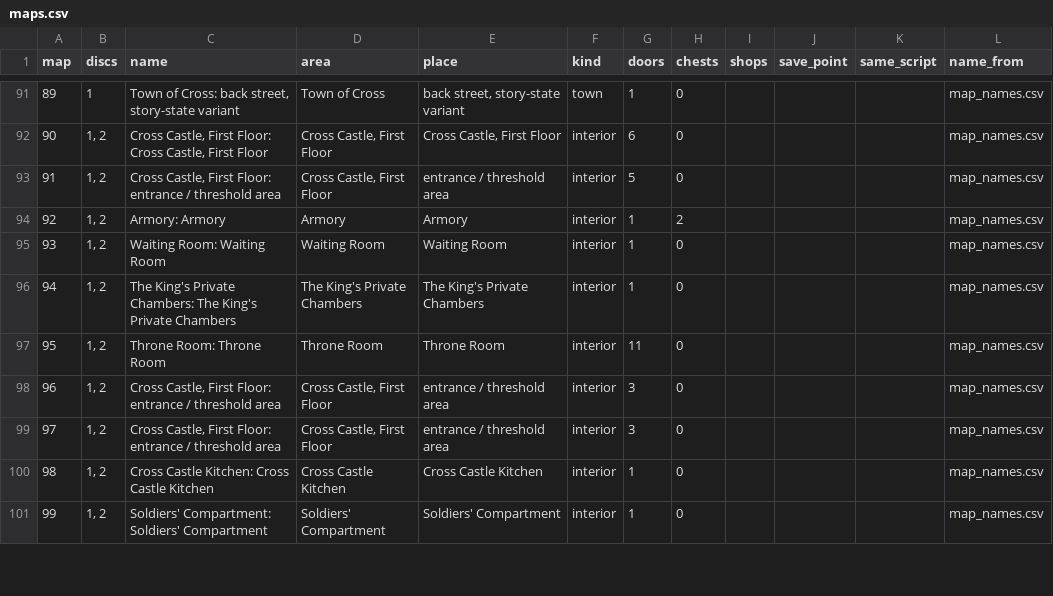
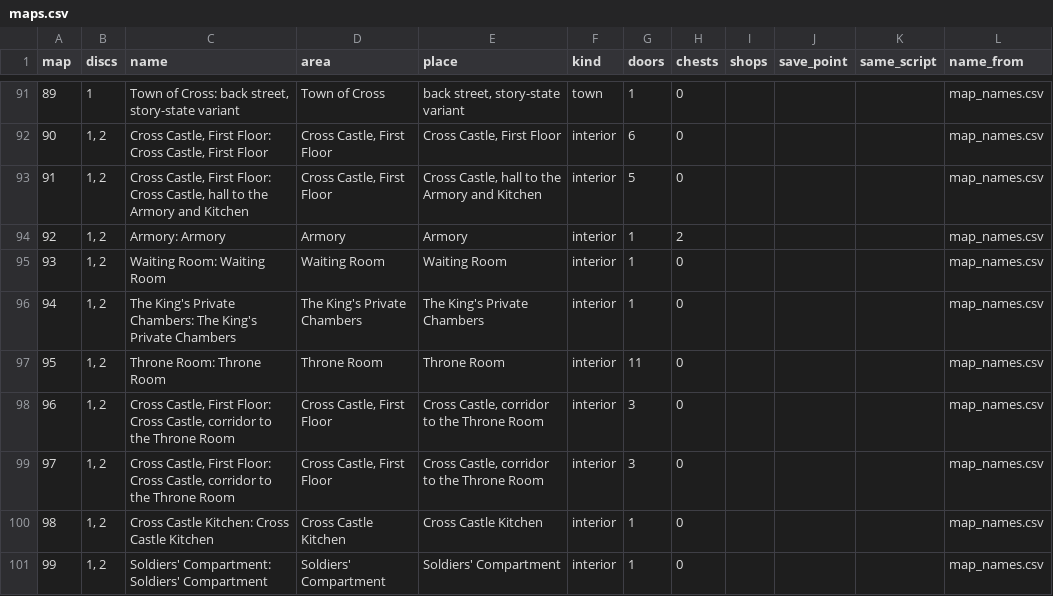
Before and after one commit to IronJade/Shattered-Stars, a CSV file: docs/modding/reference/maps.csv, drawn as a sheet; only a part is shown, gaps mark what is left out; the diff covers the shown part only.

```diff
--- a/docs/modding/reference/maps.csv
+++ b/docs/modding/reference/maps.csv
@@ -92,3 +92,3 @@ map,discs,name,area,place,kind,doors,chests,shops,save_point,same_script,name_fr
 90,"1, 2","Cross Castle, First Floor: Cross Castle, First Floor","Cross Castle, First Floor","Cross Castle, First Floor",interior,6,0,,,,map_names.csv
-91,"1, 2","Cross Castle, First Floor: entrance / threshold area","Cross Castle, First Floor",entrance / threshold area,interior,5,0,,,,map_names.csv
+91,"1, 2","Cross Castle, First Floor: Cross Castle, hall to the Armory and Kitchen","Cross Castle, First Floor","Cross Castle, hall to the Armory and Kitchen",interior,5,0,,,,map_names.csv
 92,"1, 2",Armory: Armory,Armory,Armory,interior,1,2,,,,map_names.csv
@@ -97,4 +97,4 @@ map,discs,name,area,place,kind,doors,chests,shops,save_point,same_script,name_fr
 95,"1, 2",Throne Room: Throne Room,Throne Room,Throne Room,interior,11,0,,,,map_names.csv
-96,"1, 2","Cross Castle, First Floor: entrance / threshold area","Cross Castle, First Floor",entrance / threshold area,interior,3,0,,,,map_names.csv
-97,"1, 2","Cross Castle, First Floor: entrance / threshold area","Cross Castle, First Floor",entrance / threshold area,interior,3,0,,,,map_names.csv
+96,"1, 2","Cross Castle, First Floor: Cross Castle, corridor to the Throne Room","Cross Castle, First Floor","Cross Castle, corridor to the Throne Room",interior,3,0,,,,map_names.csv
+97,"1, 2","Cross Castle, First Floor: Cross Castle, corridor to the Throne Room","Cross Castle, First Floor","Cross Castle, corridor to the Throne Room",interior,3,0,,,,map_names.csv
 98,"1, 2",Cross Castle Kitchen: Cross Castle Kitchen,Cross Castle Kitchen,Cross Castle Kitchen,interior,1,0,,,,map_names.csv
```
Also changed, not shown: 60 edited cells elsewhere in this file, docs/modding/reference/doors.csv, 1 other file.
